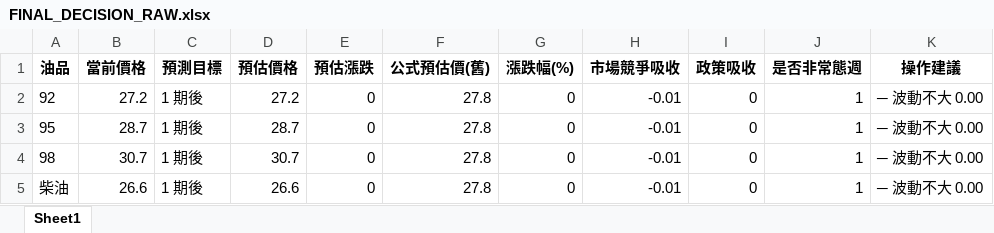
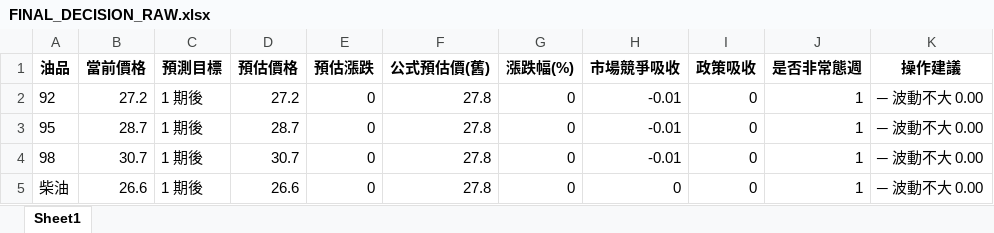
Before and after one commit to t2wqr27-tech/oil-price-prediction, an Excel workbook: 週五精準預測成果/FINAL_DECISION_RAW.xlsx, sheet Sheet1, drawn as a sheet; values as stored, in another font and other column widths than the file's, no borders; the diff names each change by its address in the sheet, - before the commit and + after, or states it on an @@ line.

```diff
--- a/週五精準預測成果/FINAL_DECISION_RAW.xlsx (sheet Sheet1)
+++ b/週五精準預測成果/FINAL_DECISION_RAW.xlsx (sheet Sheet1)
-H5 (市場競爭吸收): -0.01
+H5 (市場競爭吸收): 0
```
Also changed, not shown: data/features_realtime.xlsx, 週五精準預測成果/FINAL_DECISION.xlsx, 18 other files.
